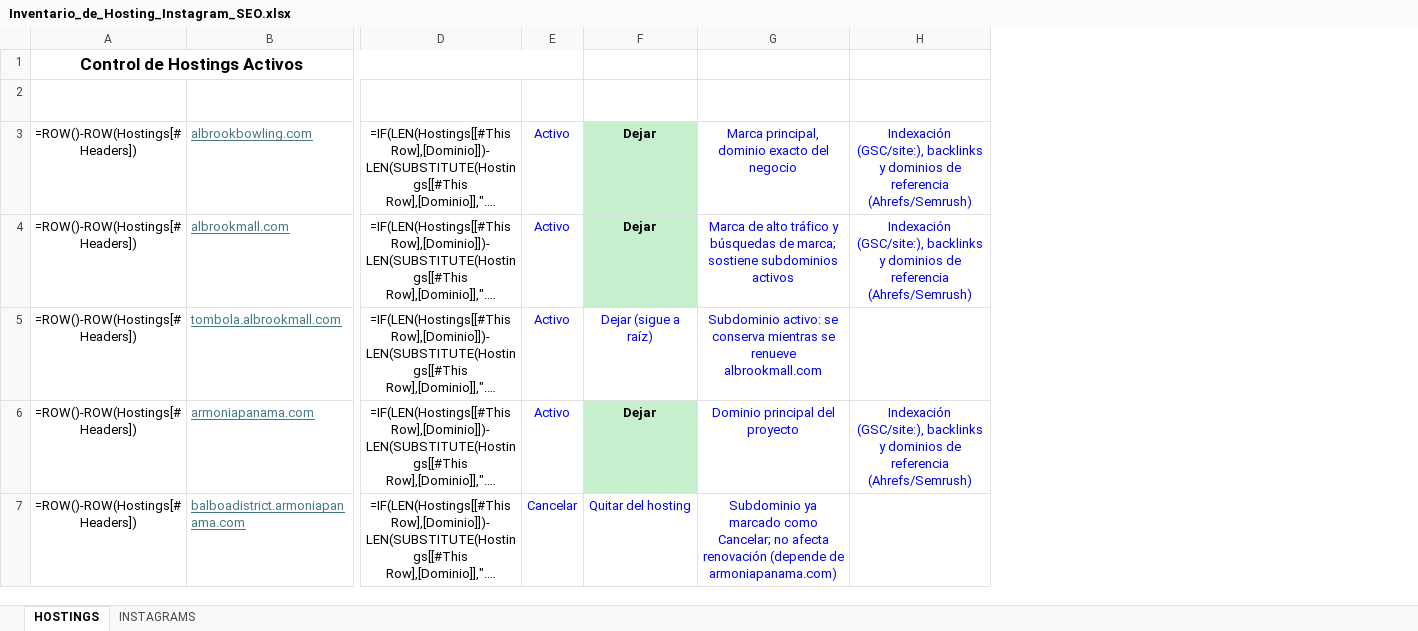
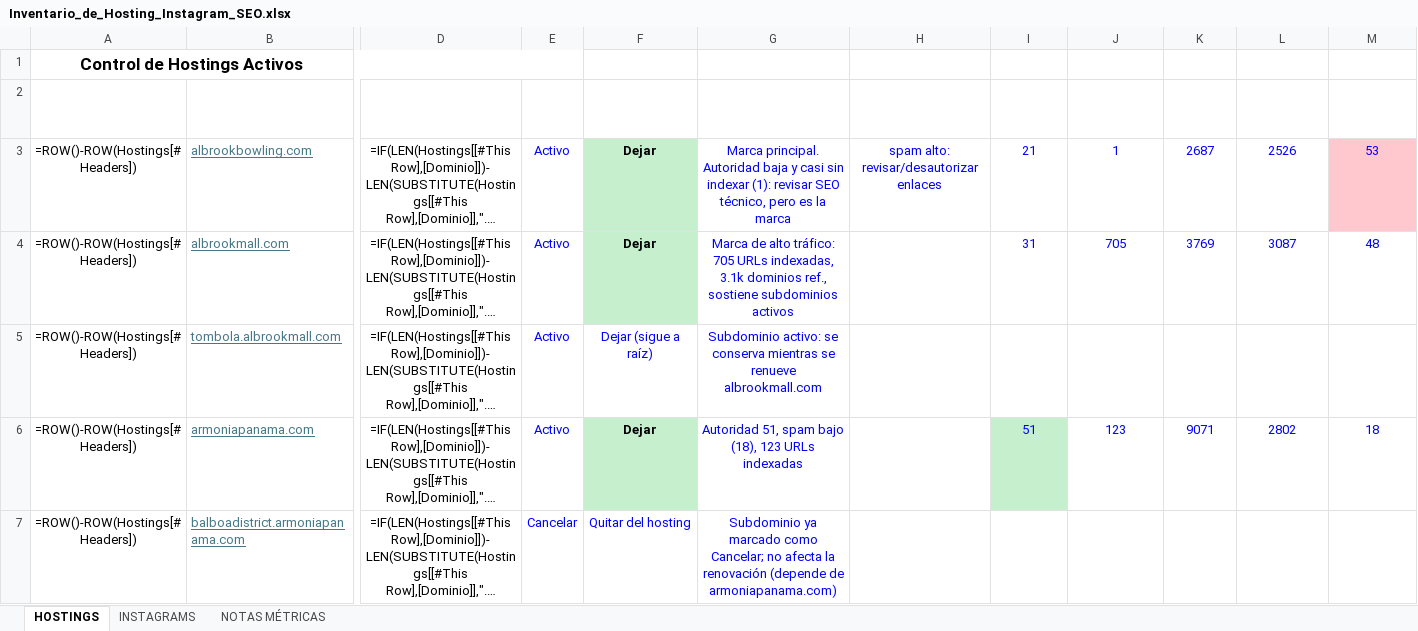
Before and after one commit to mejiajk/mejia, an Excel workbook: Inventario_de_Hosting_Instagram_SEO.xlsx, sheet HOSTINGS, drawn as a sheet; only a part is shown, gaps mark what is left out; long unchanged cells end in …; values as stored, in another font and other column widths than the file's, no borders; formulas without a stored value are shown as written; conditional formats and table styles not drawn; the diff covers the shown part only; the diff names each change by its address in the sheet, - before the commit and + after, or states it on an @@ line.

```diff
--- a/Inventario_de_Hosting_Instagram_SEO.xlsx (sheet HOSTINGS)
+++ b/Inventario_de_Hosting_Instagram_SEO.xlsx (sheet HOSTINGS)
+sheet tab: NOTAS MÉTRICAS
+column I (Autoridad (0-100)), rows 3-6: 21 | 31 |  | 51
+column J (URLs indexadas (Google)), rows 3-6: 1 | 705 |  | 123
+column K (Backlinks), rows 3-6: 2687 | 3769 |  | 9071
+column L (Dominios de referencia), rows 3-6: 2526 | 3087 |  | 2802
+column M (Spam score), rows 3-6: 53 | 48 |  | 18
-G3 (Motivo): Marca principal, dominio exacto del negocio
+G3 (Motivo): Marca principal. Autoridad baja y casi sin indexar (1): revisar SEO técnico, pero es la marca
-H3 (Datos a verificar): Indexación (GSC/site:), backlinks y dominios de referencia (Ahrefs/Semrush)
+H3 (Datos a verificar): spam alto: revisar/desautorizar enlaces
-G4 (Motivo): …de alto tráfico y búsquedas de marca; sostiene subdominios…
+G4 (Motivo): …de alto tráfico: 705 URLs indexadas, 3.1k dominios ref., sostiene subdominios…
-H4 (Datos a verificar): Indexación (GSC/site:), backlinks y dominios de referencia (Ahrefs/Semrush)
+H4 (Datos a verificar): (empty)
-G6 (Motivo): Dominio principal del proyecto
+G6 (Motivo): Autoridad 51, spam bajo (18), 123 URLs indexadas
-H6 (Datos a verificar): Indexación (GSC/site:), backlinks y dominios de referencia (Ahrefs/Semrush)
+H6 (Datos a verificar): (empty)
-G7 (Motivo): …no afecta renovación (depende…
+G7 (Motivo): …no afecta la renovación (depende…
```
Also changed, not shown: 97 edited cells and cell formats elsewhere in this sheet.
